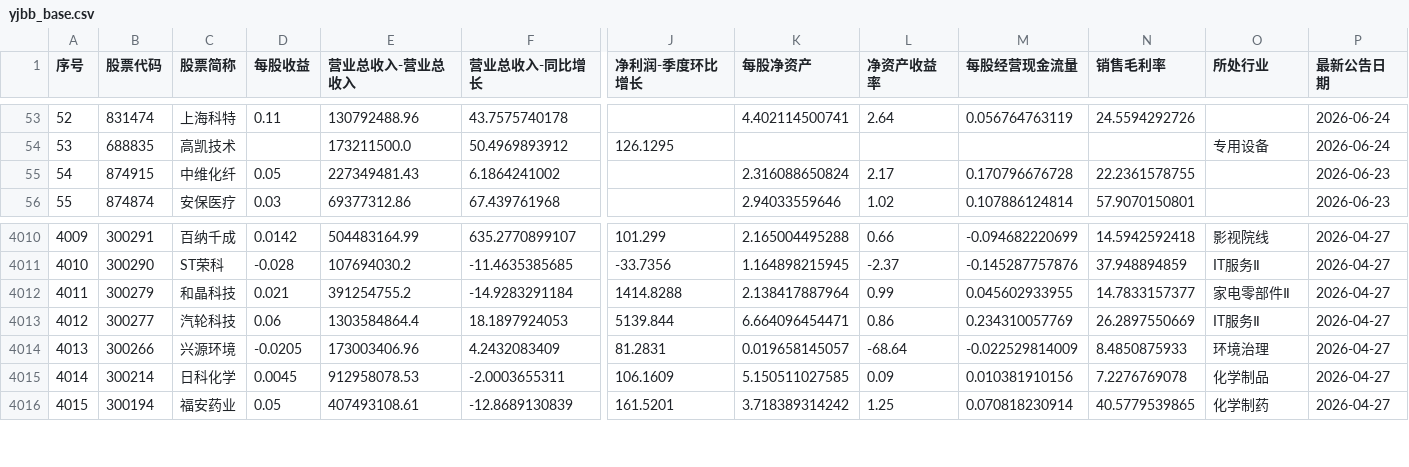
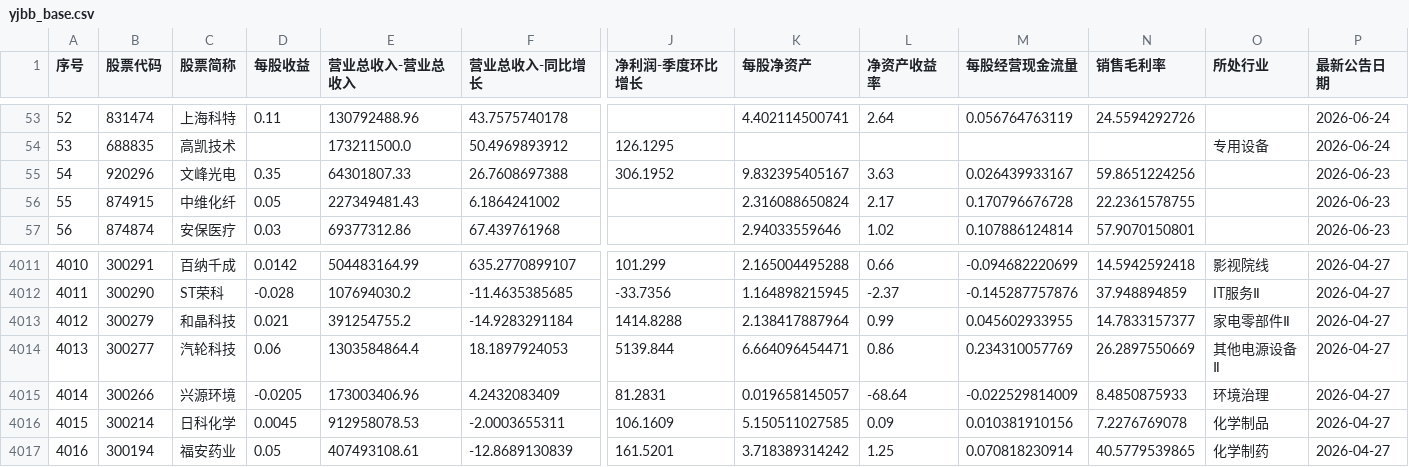
Before and after one commit to yiongq/astock-radar, a CSV file: data/latest/yjbb_base.csv, drawn as a sheet; only a part is shown, gaps mark what is left out; addresses are those after the commit; rows hold the shown columns only; the diff names each change by its address in the sheet, - before the commit and + after, or states it on an @@ line.

```diff
--- a/data/latest/yjbb_base.csv
+++ b/data/latest/yjbb_base.csv
+row 55: 54 | 920296 | 文峰光电 | 0.35 | 64301807.33 | 26.7608697388 | 306.1952 | 9.832395405167 | 3.63 | 0.026439933167 | 59.8651224256 |  | 2026-06-23
@@ column A (序号) renumbered from row 56 down @@
-O4014 (所处行业): IT服务Ⅱ
+O4014 (所处行业): 其他电源设备Ⅱ
```
Also changed, not shown: data/latest/indices.csv, data/latest/klines.csv, 11 other files.
